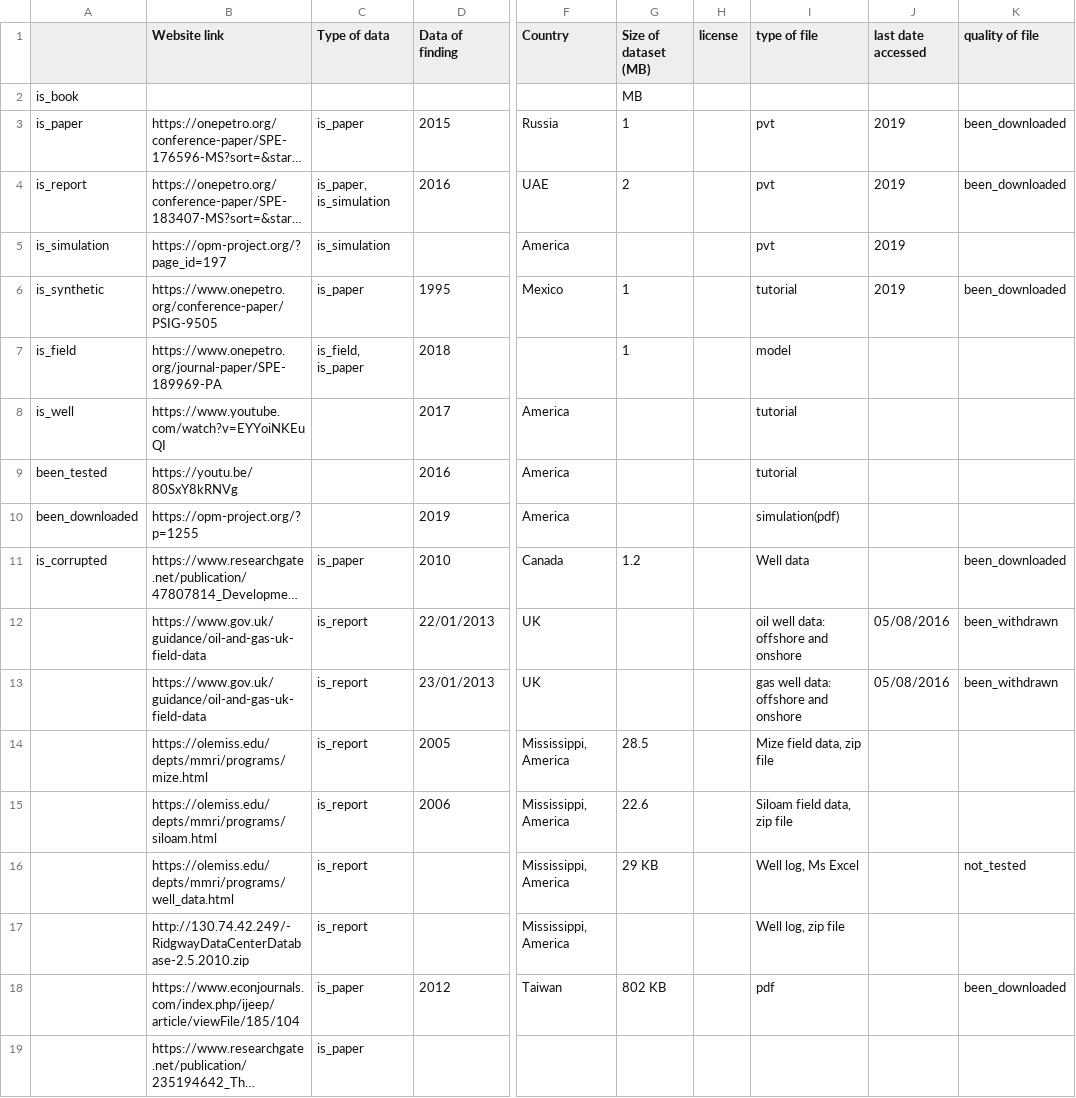
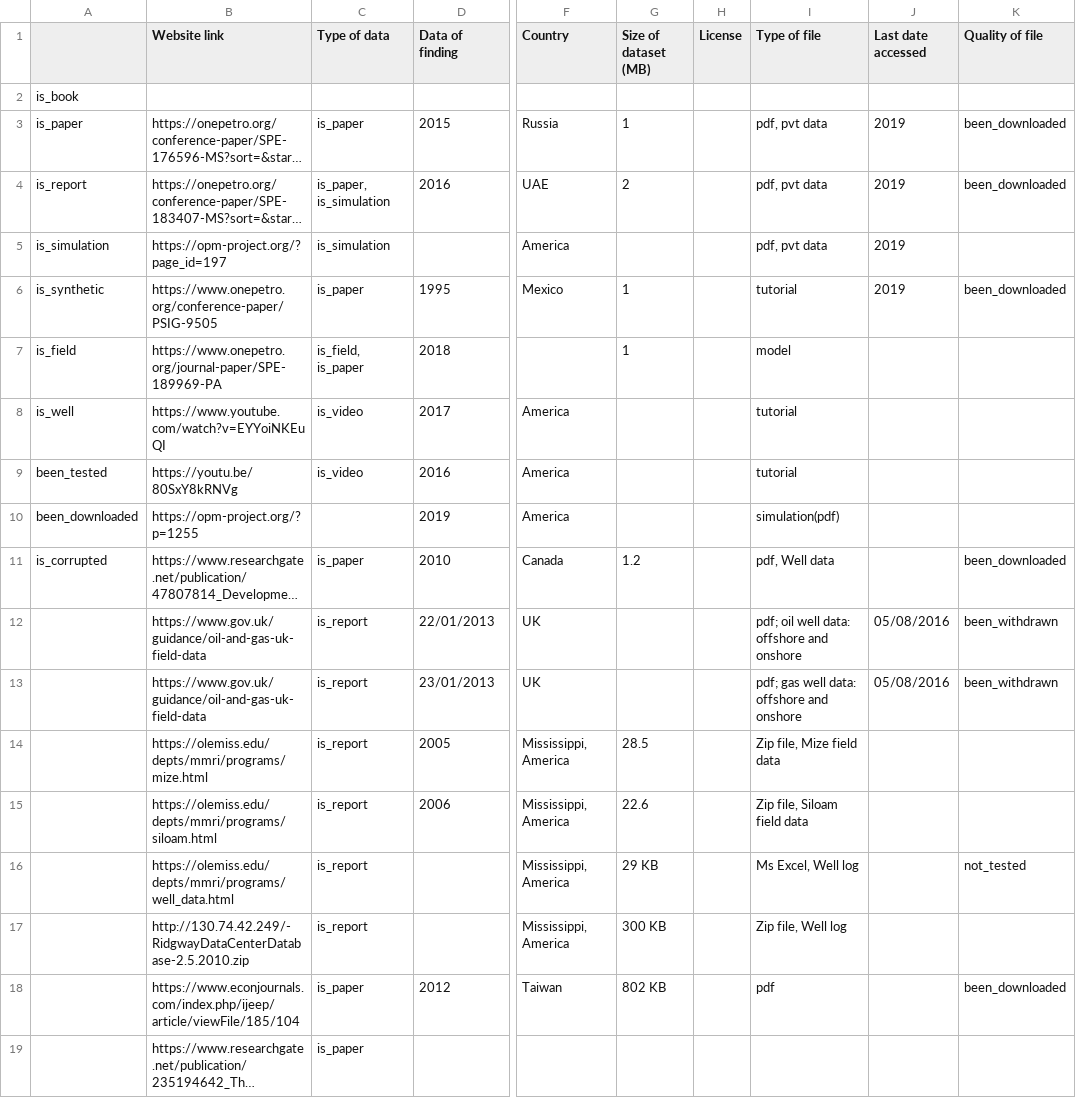
Before and after one commit to Rutheecia/Data-repository-on-RE, a CSV file: Dataset Git.csv, drawn as a sheet; only a part is shown, gaps mark what is left out; long unchanged cells end in …; the diff names each change by its address in the sheet, - before the commit and + after, or states it on an @@ line.

Commit message:
changes to Dataset.Git

```diff
--- a/Dataset Git.csv
+++ b/Dataset Git.csv
-H1: license
+H1: License
-I1: type of file
+I1: Type of file
-J1: last date accessed
+J1: Last date accessed
-K1: quality of file
+K1: Quality of file
-G2 (Size of dataset (MB)): MB
+G2 (Size of dataset (MB)): (empty)
-I3:I5 (Type of file): pvt
+I3:I5 (Type of file): pdf, pvt data
-C8:C9 (Type of data): (empty)
+C8:C9 (Type of data): is_video
-I11 (Type of file): Well data
+I11 (Type of file): pdf, Well data
-I12 (Type of file): oil well data: offshore and onshore
+I12 (Type of file): pdf; oil well data: offshore and onshore
-I13 (Type of file): gas well data: offshore and onshore
+I13 (Type of file): pdf; gas well data: offshore and onshore
-I14 (Type of file): Mize field data, zip file
+I14 (Type of file): Zip file, Mize field data
-I15 (Type of file): Siloam field data, zip file
+I15 (Type of file): Zip file, Siloam field data
-I16 (Type of file): Well log, Ms Excel
+I16 (Type of file): Ms Excel, Well log
-G17 (Size of dataset (MB)): (empty)
+G17 (Size of dataset (MB)): 300 KB
-I17 (Type of file): Well log, zip file
+I17 (Type of file): Zip file, Well log
```
Also changed, not shown: 1 other file.
